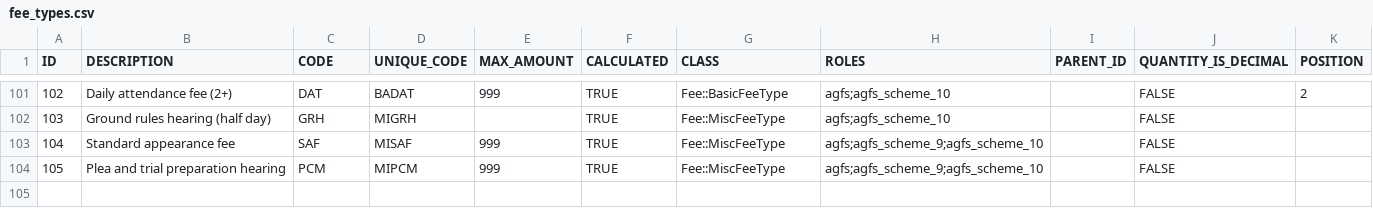
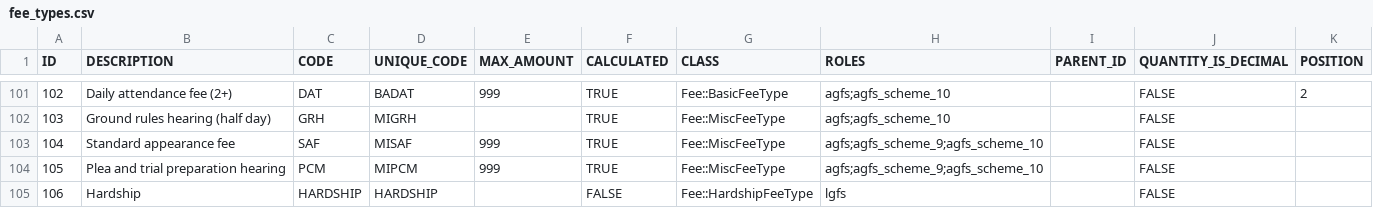
Before and after one commit to ministryofjustice/Claim-for-Crown-Court-Defence, a CSV file: lib/assets/data/fee_types.csv, drawn as a sheet; only a part is shown, gaps mark what is left out.

Commit message:
[WIP] add hardship claim/bill type
currently have flow going trhough to the fee page.

- add new claim type `Claim::LitigatorHardshipClaim`
- add new fee_type `Fee::HardshipFeeType`
- add new fee `Fee::HardshipFee`
- add hardship claim controller
- add hardship claim presenter
- add hardship claim validator
- add hardship fee validator
- add page flow config (TBC*)
- add views for page flow
- add views for summary
- add views/js for sidebar
- add misc fee page
- add disbursements page
- add expenses page

* TBC:
 - what case types are applicable
 - what other fees can be claimed
 - can expenses be claimed
 - can disbursements be claimed

```diff
--- a/lib/assets/data/fee_types.csv
+++ b/lib/assets/data/fee_types.csv
@@ -104 +104,2 @@ ID,DESCRIPTION,CODE,UNIQUE_CODE,MAX_AMOUNT,CALCULATED,CLASS,ROLES,PARENT_ID,QUAN
 105,Plea and trial preparation hearing,PCM,MIPCM,999,TRUE,Fee::MiscFeeType,agfs;agfs_scheme_9;agfs_scheme_10,,FALSE
+106,Hardship,HARDSHIP,HARDSHIP,,FALSE,Fee::HardshipFeeType,lgfs,,FALSE,
```
Also changed, not shown: 36 other files.
